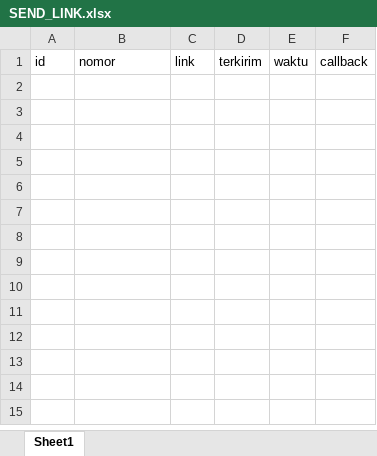
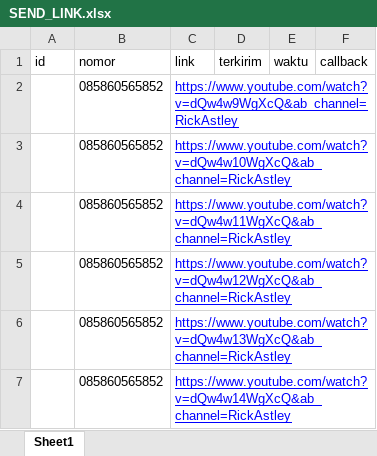
Before and after one commit to hirridwan/wablast_pakaldy, an Excel workbook: format/SEND_LINK.xlsx, sheet Sheet1, drawn as a sheet; values as stored, in another font and other column widths than the file's, no borders; the diff names each change by its address in the sheet, - before the commit and + after, or states it on an @@ line.

```diff
--- a/format/SEND_LINK.xlsx (sheet Sheet1)
+++ b/format/SEND_LINK.xlsx (sheet Sheet1)
+row 2:  | 085860565852 | https://www.youtube.com/watch?v=dQw4w9WgXcQ&ab_channel=RickAstley
+row 3:  | 085860565852 | https://www.youtube.com/watch?v=dQw4w10WgXcQ&ab_channel=RickAstley
+row 4:  | 085860565852 | https://www.youtube.com/watch?v=dQw4w11WgXcQ&ab_channel=RickAstley
+row 5:  | 085860565852 | https://www.youtube.com/watch?v=dQw4w12WgXcQ&ab_channel=RickAstley
+row 6:  | 085860565852 | https://www.youtube.com/watch?v=dQw4w13WgXcQ&ab_channel=RickAstley
+row 7:  | 085860565852 | https://www.youtube.com/watch?v=dQw4w14WgXcQ&ab_channel=RickAstley
```
Also changed, not shown: format/SEND_IMAGE.xlsx, 1 other file.
